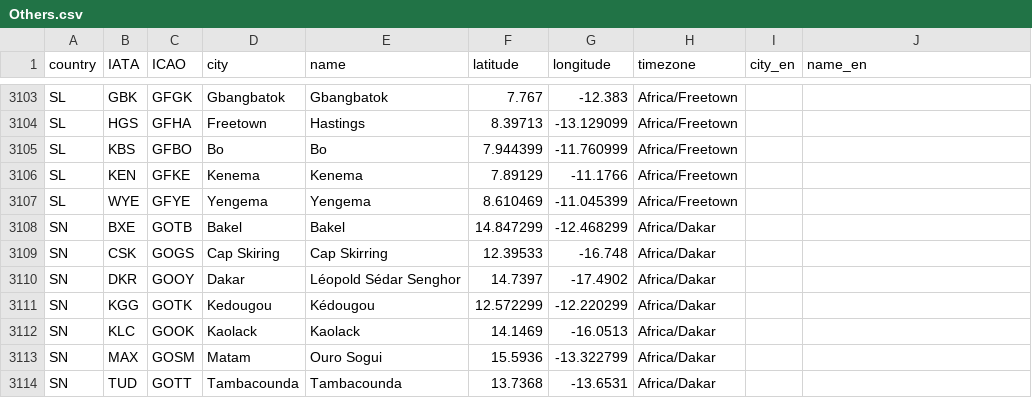
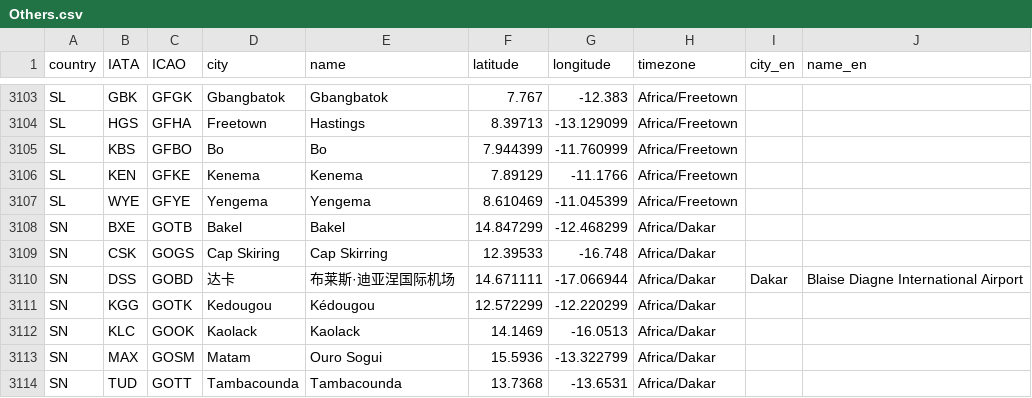
Before and after one commit to LiAndLiLLC/airports_zh, a CSV file: raw_data/Airports/Others.csv, drawn as a sheet; only a part is shown, gaps mark what is left out.

```diff
--- a/raw_data/Airports/Others.csv
+++ b/raw_data/Airports/Others.csv
@@ -3109,3 +3109,3 @@ SN,BXE,GOTB,Bakel,Bakel,14.847299,-12.468299,Africa/Dakar,,
 SN,CSK,GOGS,Cap Skiring,Cap Skirring,12.39533,-16.748,Africa/Dakar,,
-SN,DKR,GOOY,Dakar,Léopold Sédar Senghor,14.7397,-17.4902,Africa/Dakar,,
+SN,DSS,GOBD,达卡,布莱斯·迪亚涅国际机场,14.671111,-17.066944,Africa/Dakar,Dakar,Blaise Diagne International Airport
 SN,KGG,GOTK,Kedougou,Kédougou,12.572299,-12.220299,Africa/Dakar,,
```
Also changed, not shown: raw_data/Airports/欧洲.csv, 2 other files.
